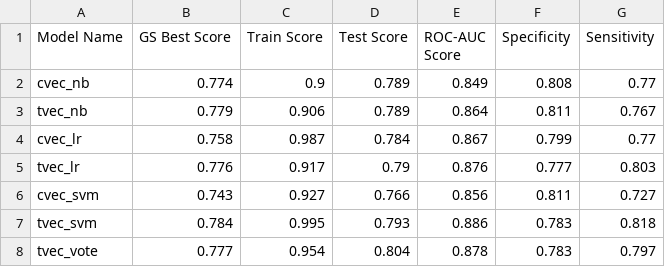
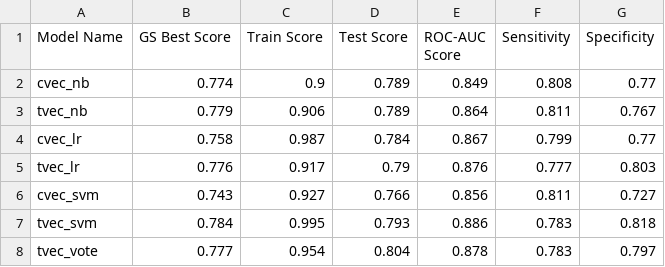
Before and after one commit to alexislimsh/dsiprojects, a CSV file: dsi-16-project-3/saved_csvs/model_tracker.csv, drawn as a sheet.

```diff
--- a/dsi-16-project-3/saved_csvs/model_tracker.csv
+++ b/dsi-16-project-3/saved_csvs/model_tracker.csv
@@ -1,2 +1,2 @@
-Model Name,GS Best Score,Train Score,Test Score,ROC-AUC Score,Specificity,Sensitivity
+Model Name,GS Best Score,Train Score,Test Score,ROC-AUC Score,Sensitivity,Specificity
 cvec_nb,0.774,0.9,0.789,0.849,0.808,0.77
```
Also changed, not shown: 2 other files.
